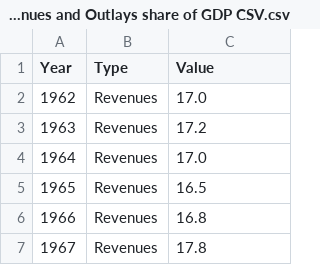
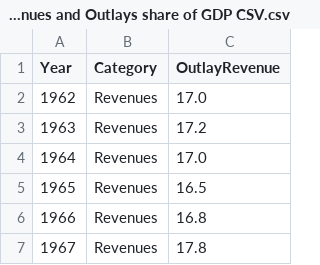
Before and after one commit to maddyht20/maddyht20.github.io, a CSV file: Revenues and Outlays share of GDP CSV.csv, drawn as a sheet; only a part is shown.

Commit message:
Update Revenues and Outlays share of GDP CSV.csv

```diff
--- a/Revenues and Outlays share of GDP CSV.csv
+++ b/Revenues and Outlays share of GDP CSV.csv
@@ -1,2 +1,2 @@
-Year,Type,Value
+Year,Category,OutlayRevenue
 1962,Revenues,17.0
```
